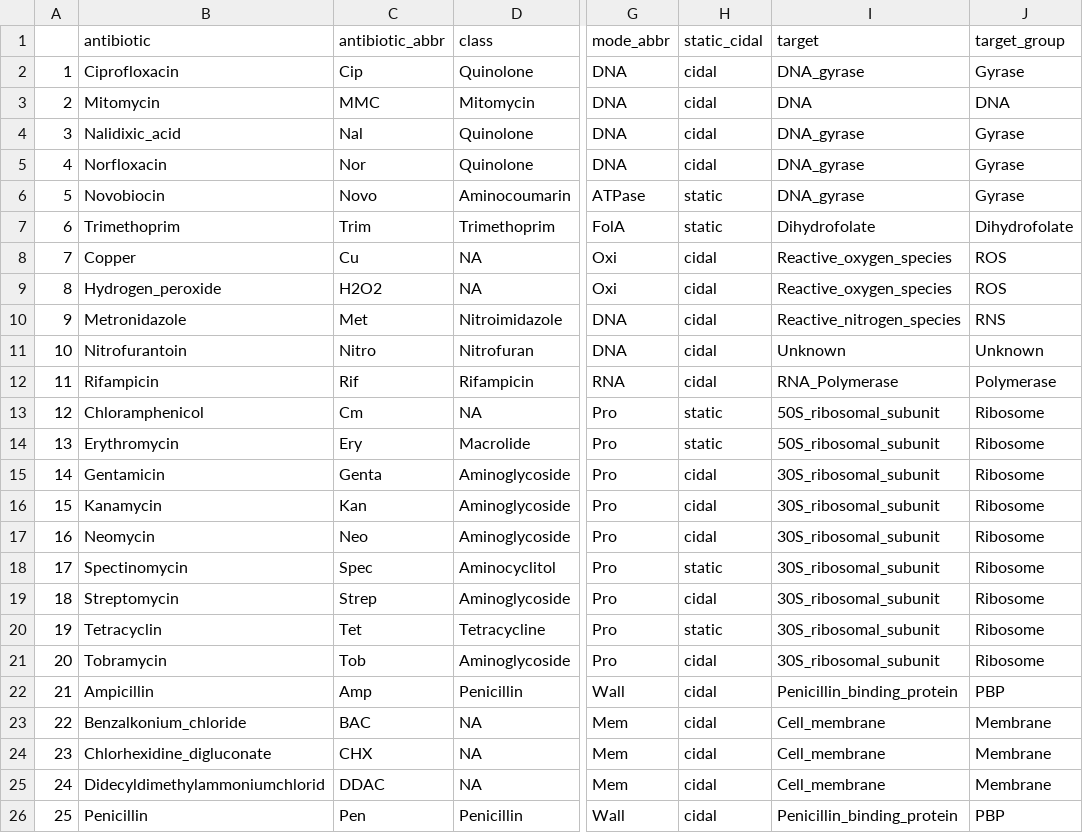
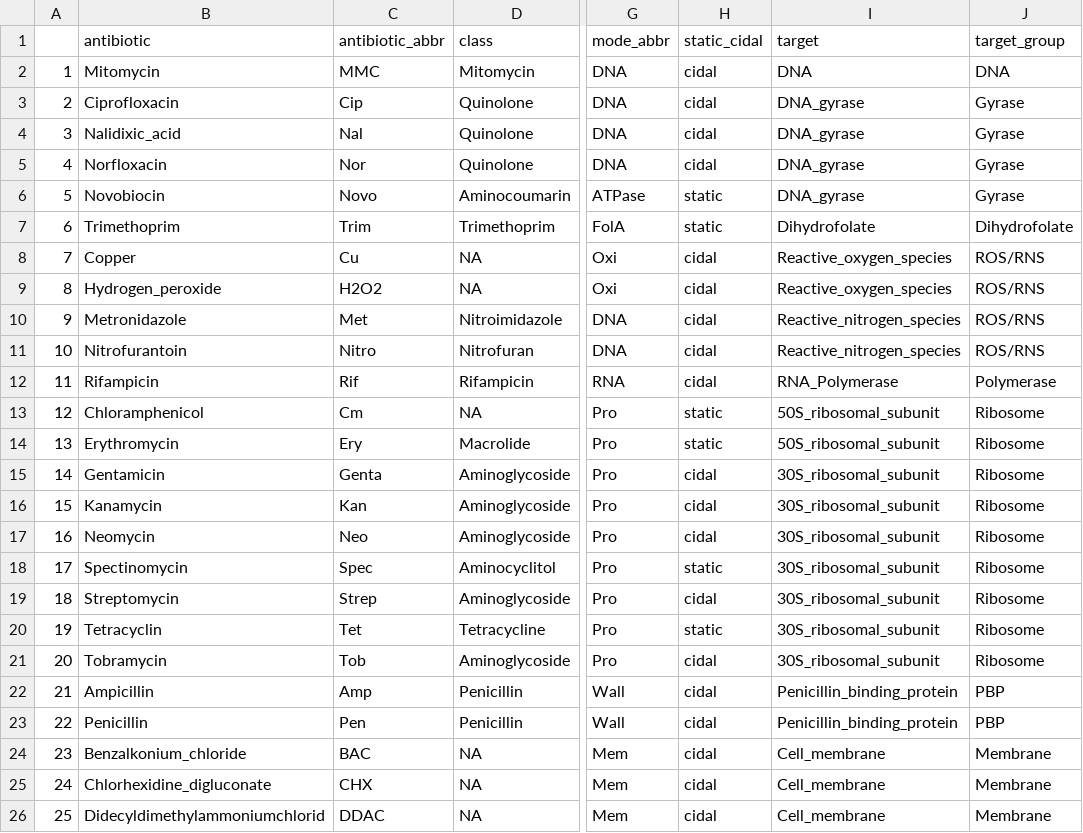
Before and after one commit to LucyL-J/estimu, a CSV file: experimental_data/antibiotic_classes.csv, drawn as a sheet; only a part is shown, gaps mark what is left out; addresses are those after the commit; the diff names each change by its address in the sheet, - before the commit and + after, or states it on an @@ line.

Commit message:
Updated info nitrofurantoin

```diff
--- a/experimental_data/antibiotic_classes.csv
+++ b/experimental_data/antibiotic_classes.csv
@@ row 3 moved to row 2: 1 @@
@@ column A renumbered between rows 3 and 26 @@
-J8:J9 (target_group): ROS
+J8:J9 (target_group): ROS/RNS
-J10 (target_group): RNS
+J10 (target_group): ROS/RNS
-I11 (target): Unknown
+I11 (target): Reactive_nitrogen_species
-J11 (target_group): Unknown
+J11 (target_group): ROS/RNS
@@ row 26 moved to row 23: 22 @@
```
